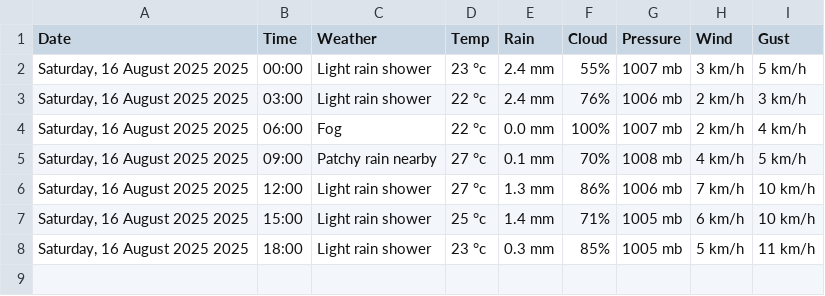
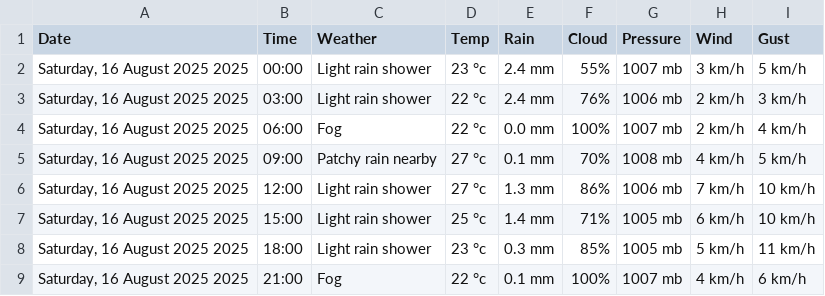
Before and after one commit to Myboo235/weather_forecast_app, a CSV file: data/data_online.csv, drawn as a sheet; the diff names each change by its address in the sheet, - before the commit and + after, or states it on an @@ line.

```diff
--- a/data/data_online.csv
+++ b/data/data_online.csv
+row 9: Saturday, 16 August 2025 2025 | 21:00 | Fog | 22 °c | 0.1 mm | 100% | 1007 mb | 4 km/h | 6 km/h
```
Also changed, not shown: 4 other files.
